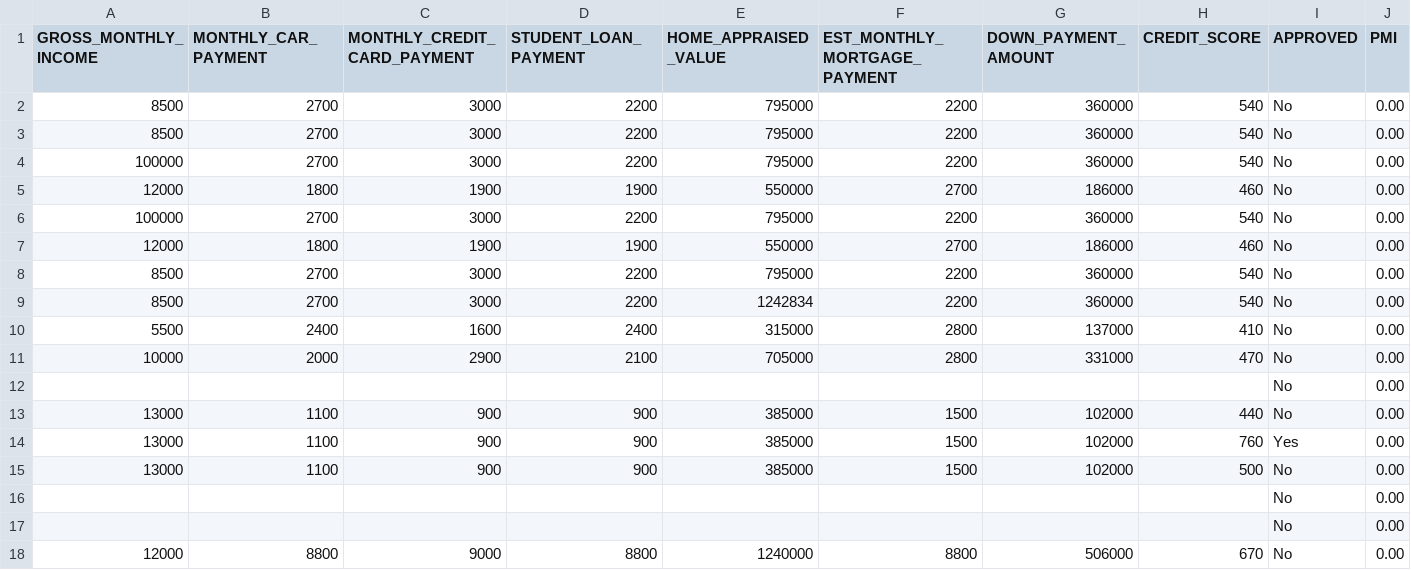
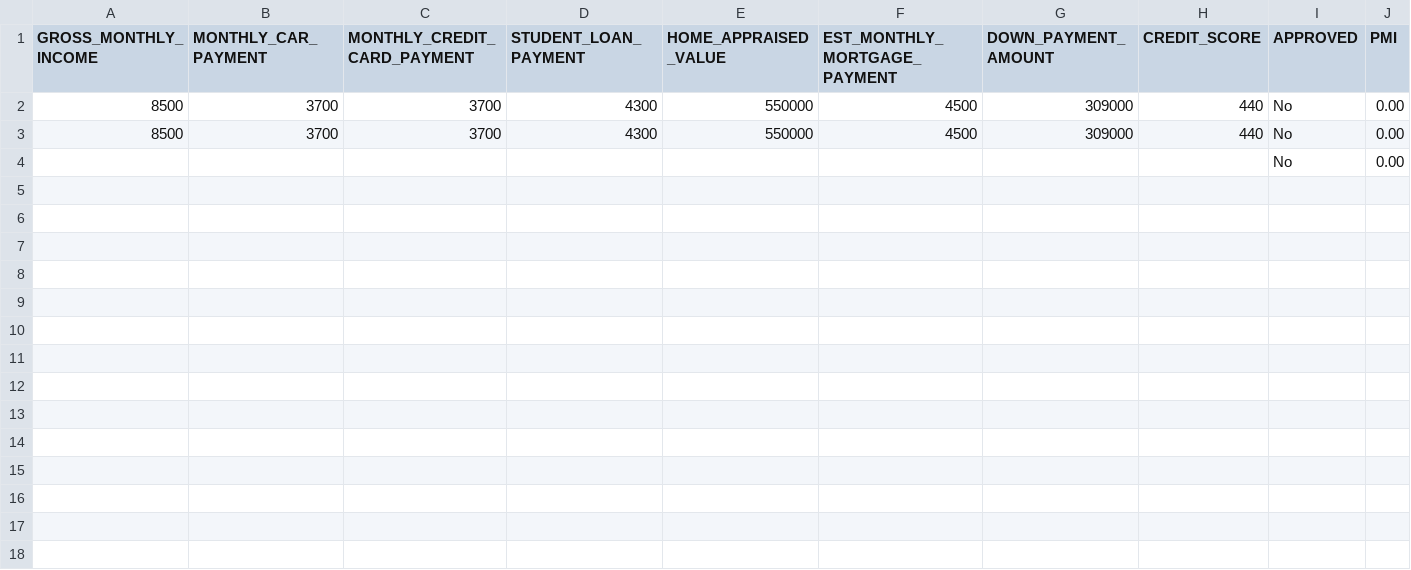
Before and after one commit to TrexKalp/HomeFit-HackUTD-2023, a CSV file: backend/routes/eligibility_data.csv, drawn as a sheet.

```diff
--- a/backend/routes/eligibility_data.csv
+++ b/backend/routes/eligibility_data.csv
@@ -1,18 +1,4 @@
 GROSS_MONTHLY_INCOME,MONTHLY_CAR_PAYMENT,MONTHLY_CREDIT_CARD_PAYMENT,STUDENT_LOAN_PAYMENT,HOME_APPRAISED_VALUE,EST_MONTHLY_MORTGAGE_PAYMENT,DOWN_PAYMENT_AMOUNT,CREDIT_SCORE,APPROVED,PMI
-8500,2700,3000,2200,795000,2200,360000,540,No,0.00
-8500,2700,3000,2200,795000,2200,360000,540,No,0.00
-100000,2700,3000,2200,795000,2200,360000,540,No,0.00
-12000,1800,1900,1900,550000,2700,186000,460,No,0.00
-100000,2700,3000,2200,795000,2200,360000,540,No,0.00
-12000,1800,1900,1900,550000,2700,186000,460,No,0.00
-8500,2700,3000,2200,795000,2200,360000,540,No,0.00
-8500,2700,3000,2200,1242834,2200,360000,540,No,0.00
-5500,2400,1600,2400,315000,2800,137000,410,No,0.00
-10000,2000,2900,2100,705000,2800,331000,470,No,0.00
+8500,3700,3700,4300,550000,4500,309000,440,No,0.00
+8500,3700,3700,4300,550000,4500,309000,440,No,0.00
 ,,,,,,,,No,0.00
-13000,1100,900,900,385000,1500,102000,440,No,0.00
-13000,1100,900,900,385000,1500,102000,760,Yes,0.00
-13000,1100,900,900,385000,1500,102000,500,No,0.00
-,,,,,,,,No,0.00
-,,,,,,,,No,0.00
-12000,8800,9000,8800,1240000,8800,506000,670,No,0.00
```
Also changed, not shown: 4 other files.
